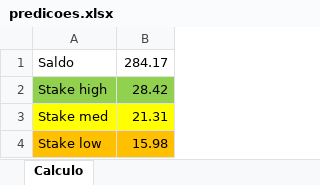
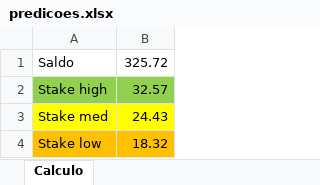
Before and after one commit to lacassef/footballpredictor, an Excel workbook: predicoes.xlsx, sheet Calculo, drawn as a sheet; values as stored, in another font and other column widths than the file's, no borders; the diff names each change by its address in the sheet, - before the commit and + after, or states it on an @@ line.

```diff
--- a/predicoes.xlsx (sheet Calculo)
+++ b/predicoes.xlsx (sheet Calculo)
-B1: 284.17
+B1: 325.72
-B2: 28.42
+B2: 32.57
-B3: 21.31
+B3: 24.43
-B4: 15.98
+B4: 18.32
```
Also changed, not shown: 5 other files.
